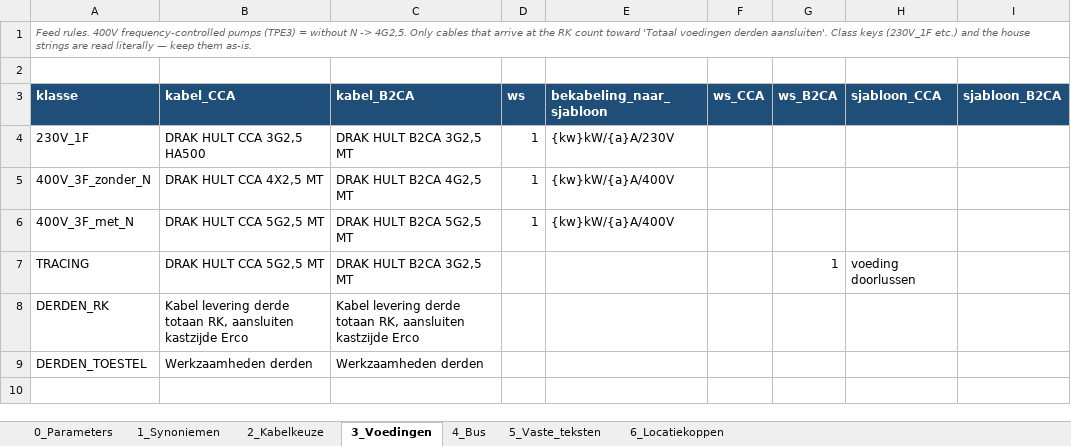
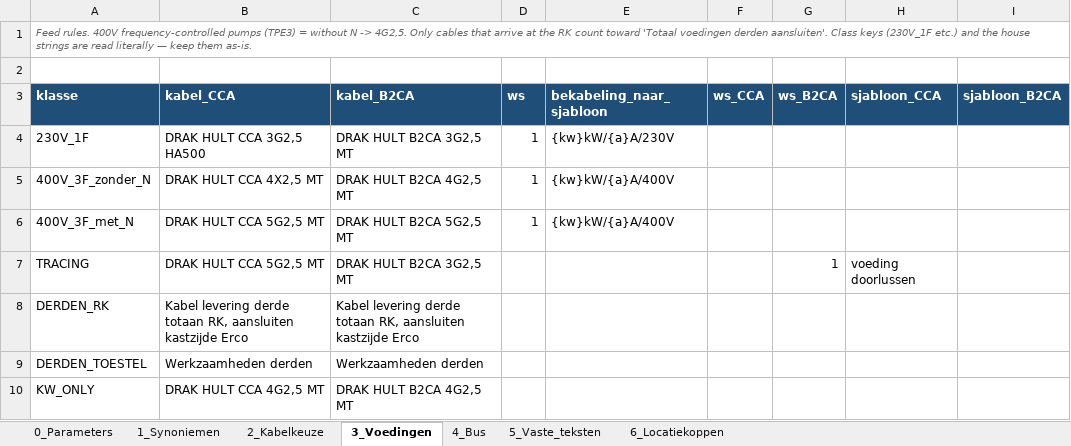
Before and after one commit to 01lauraa/io2cablev5, an Excel workbook: config/kabelconfig.xlsx, sheet 3_Voedingen, drawn as a sheet; values as stored, in another font and other column widths than the file's, no borders; the diff names each change by its address in the sheet, - before the commit and + after, or states it on an @@ line.

```diff
--- a/config/kabelconfig.xlsx (sheet 3_Voedingen)
+++ b/config/kabelconfig.xlsx (sheet 3_Voedingen)
+row 10: KW_ONLY | DRAK HULT CCA 4G2,5 MT | DRAK HULT B2CA 4G2,5 MT
```
Also changed, not shown: sheet 2_Kabelkeuze, inputs/7243_checkwithrick/IO_parsed.xlsx, 42 other files.
